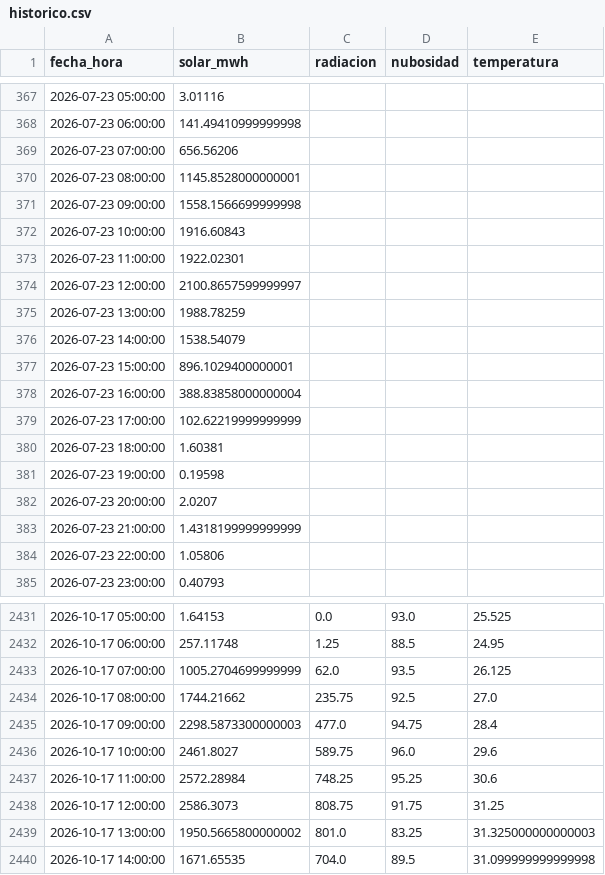
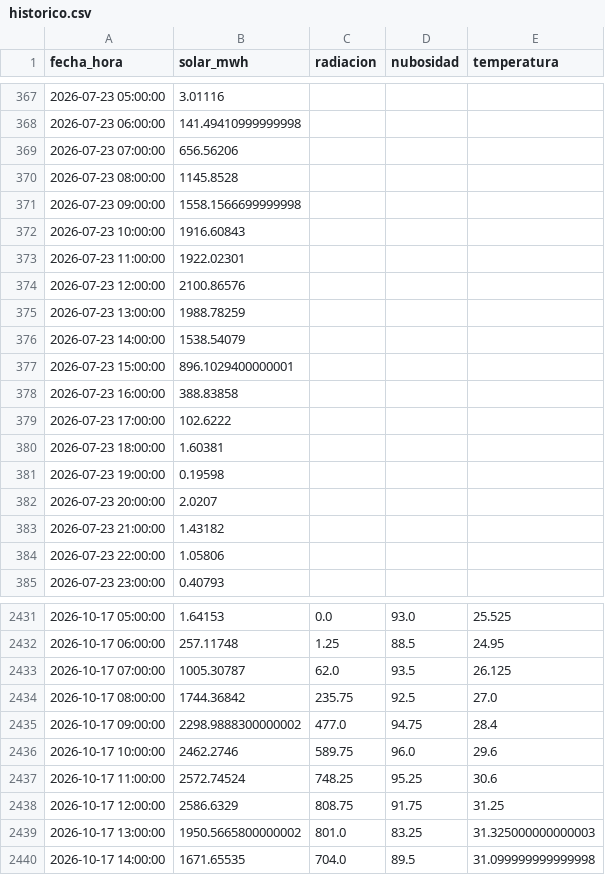
Before and after one commit to orozcoig/liga-solar-xm_vIO, a CSV file: datos/historico.csv, drawn as a sheet; only a part is shown, gaps mark what is left out; the diff covers the shown part only.

```diff
--- a/datos/historico.csv
+++ b/datos/historico.csv
@@ -369,3 +369,3 @@ fecha_hora,solar_mwh,radiacion,nubosidad,temperatura
 2026-07-23 07:00:00,656.56206,,,
-2026-07-23 08:00:00,1145.8528000000001,,,
+2026-07-23 08:00:00,1145.8528,,,
 2026-07-23 09:00:00,1558.1566699999998,,,
@@ -373,3 +373,3 @@ fecha_hora,solar_mwh,radiacion,nubosidad,temperatura
 2026-07-23 11:00:00,1922.02301,,,
-2026-07-23 12:00:00,2100.8657599999997,,,
+2026-07-23 12:00:00,2100.86576,,,
 2026-07-23 13:00:00,1988.78259,,,
@@ -377,4 +377,4 @@ fecha_hora,solar_mwh,radiacion,nubosidad,temperatura
 2026-07-23 15:00:00,896.1029400000001,,,
-2026-07-23 16:00:00,388.83858000000004,,,
-2026-07-23 17:00:00,102.62219999999999,,,
+2026-07-23 16:00:00,388.83858,,,
+2026-07-23 17:00:00,102.6222,,,
 2026-07-23 18:00:00,1.60381,,,
@@ -382,3 +382,3 @@ fecha_hora,solar_mwh,radiacion,nubosidad,temperatura
 2026-07-23 20:00:00,2.0207,,,
-2026-07-23 21:00:00,1.4318199999999999,,,
+2026-07-23 21:00:00,1.43182,,,
 2026-07-23 22:00:00,1.05806,,,
@@ -2432,8 +2432,8 @@ fecha_hora,solar_mwh,radiacion,nubosidad,temperatura
 2026-10-17 06:00:00,257.11748,1.25,88.5,24.95
-2026-10-17 07:00:00,1005.2704699999999,62.0,93.5,26.125
-2026-10-17 08:00:00,1744.21662,235.75,92.5,27.0
-2026-10-17 09:00:00,2298.5873300000003,477.0,94.75,28.4
-2026-10-17 10:00:00,2461.8027,589.75,96.0,29.6
-2026-10-17 11:00:00,2572.28984,748.25,95.25,30.6
-2026-10-17 12:00:00,2586.3073,808.75,91.75,31.25
+2026-10-17 07:00:00,1005.30787,62.0,93.5,26.125
+2026-10-17 08:00:00,1744.36842,235.75,92.5,27.0
+2026-10-17 09:00:00,2298.9888300000002,477.0,94.75,28.4
+2026-10-17 10:00:00,2462.2746,589.75,96.0,29.6
+2026-10-17 11:00:00,2572.74524,748.25,95.25,30.6
+2026-10-17 12:00:00,2586.6329,808.75,91.75,31.25
 2026-10-17 13:00:00,1950.5665800000002,801.0,83.25,31.325000000000003
```
Also changed, not shown: 24 added rows elsewhere in this file, datos/clima.csv, 3 other files.
